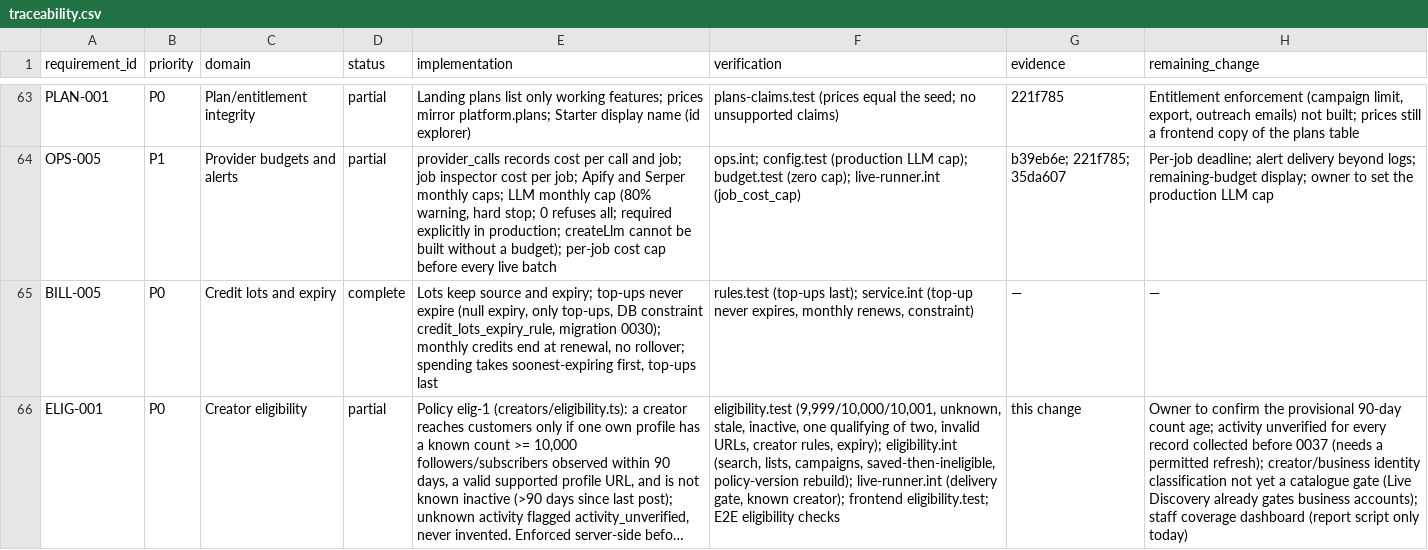
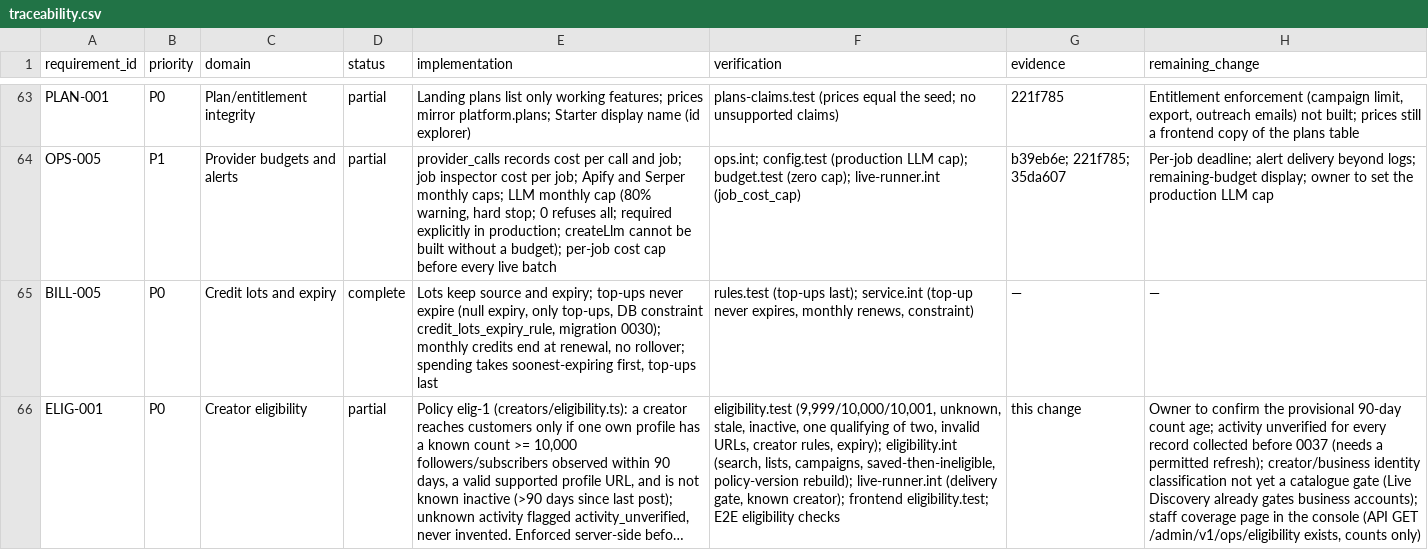
Before and after one commit to alisaadkhan/OMEGA, a CSV file: docs/readiness/traceability.csv, drawn as a sheet; only a part is shown, gaps mark what is left out; long unchanged cells end in …; the diff names each change by its address in the sheet, - before the commit and + after, or states it on an @@ line.

Commit message:
Eligibility coverage report for operations; bounded local load check with measured latencies
- GET /admin/v1/ops/eligibility (staff, ops.overview.read): totals, reasons and qualifying platforms
  under elig-1, counts only; tested in eligibility.int (no creator data in the response).
- scripts/load-check.ts: 200 requests per endpoint at concurrency 10 against a disposable local stack,
  all 200; p95 search 95 ms (target 800), lists 46, campaigns 49, profile 64, billing 60 (targets 300).
  Single machine and small catalogue; recorded as such in the readiness checklist.

Verify 836 passed, 7 skipped.

```diff
--- a/docs/readiness/traceability.csv
+++ b/docs/readiness/traceability.csv
-H66 (remaining_change): …staff coverage dashboard (report script only today)
+H66 (remaining_change): …staff coverage page in the console (API GET /admin/v1/ops/eligibility exists, counts only)
```
Also changed, not shown: 7 other files.
